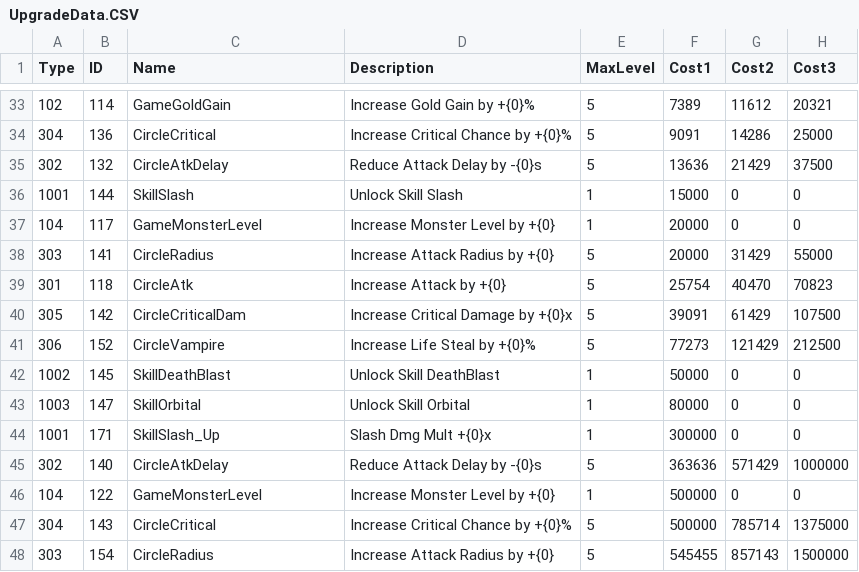
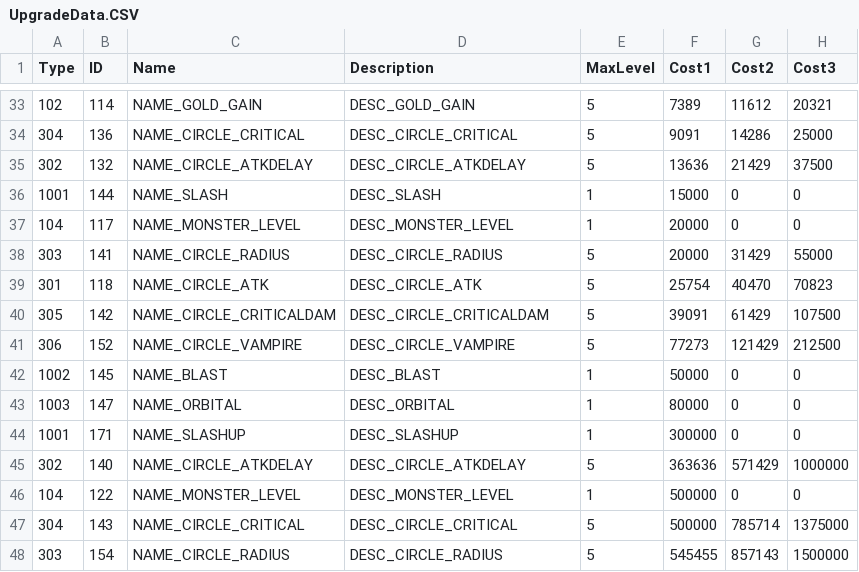
Before and after one commit to noey-uyg/DragDefense, a CSV file: Assets/Resources/CSV/UpgradeData.CSV, drawn as a sheet; only a part is shown, gaps mark what is left out; the diff covers the shown part only; the diff names each change by its address in the sheet, - before the commit and + after, or states it on an @@ line.

```diff
--- a/Assets/Resources/CSV/UpgradeData.CSV
+++ b/Assets/Resources/CSV/UpgradeData.CSV
-C33 (Name): GameGoldGain
+C33 (Name): NAME_GOLD_GAIN
-D33 (Description): Increase Gold Gain by +{0}%
+D33 (Description): DESC_GOLD_GAIN
-C34 (Name): CircleCritical
+C34 (Name): NAME_CIRCLE_CRITICAL
-D34 (Description): Increase Critical Chance by +{0}%
+D34 (Description): DESC_CIRCLE_CRITICAL
-C35 (Name): CircleAtkDelay
+C35 (Name): NAME_CIRCLE_ATKDELAY
-D35 (Description): Reduce Attack Delay by -{0}s
+D35 (Description): DESC_CIRCLE_ATKDELAY
-C36 (Name): SkillSlash
+C36 (Name): NAME_SLASH
-D36 (Description): Unlock Skill Slash
+D36 (Description): DESC_SLASH
-C37 (Name): GameMonsterLevel
+C37 (Name): NAME_MONSTER_LEVEL
-D37 (Description): Increase Monster Level by +{0}
+D37 (Description): DESC_MONSTER_LEVEL
-C38 (Name): CircleRadius
+C38 (Name): NAME_CIRCLE_RADIUS
-D38 (Description): Increase Attack Radius by +{0}
+D38 (Description): DESC_CIRCLE_RADIUS
-C39 (Name): CircleAtk
+C39 (Name): NAME_CIRCLE_ATK
-D39 (Description): Increase Attack by +{0}
+D39 (Description): DESC_CIRCLE_ATK
-C40 (Name): CircleCriticalDam
+C40 (Name): NAME_CIRCLE_CRITICALDAM
-D40 (Description): Increase Critical Damage by +{0}x
+D40 (Description): DESC_CIRCLE_CRITICALDAM
-C41 (Name): CircleVampire
+C41 (Name): NAME_CIRCLE_VAMPIRE
-D41 (Description): Increase Life Steal by +{0}%
+D41 (Description): DESC_CIRCLE_VAMPIRE
-C42 (Name): SkillDeathBlast
+C42 (Name): NAME_BLAST
-D42 (Description): Unlock Skill DeathBlast
+D42 (Description): DESC_BLAST
-C43 (Name): SkillOrbital
+C43 (Name): NAME_ORBITAL
-D43 (Description): Unlock Skill Orbital
+D43 (Description): DESC_ORBITAL
-C44 (Name): SkillSlash_Up
+C44 (Name): NAME_SLASHUP
-D44 (Description): Slash Dmg Mult +{0}x
+D44 (Description): DESC_SLASHUP
-C45 (Name): CircleAtkDelay
+C45 (Name): NAME_CIRCLE_ATKDELAY
-D45 (Description): Reduce Attack Delay by -{0}s
+D45 (Description): DESC_CIRCLE_ATKDELAY
-C46 (Name): GameMonsterLevel
+C46 (Name): NAME_MONSTER_LEVEL
-D46 (Description): Increase Monster Level by +{0}
+D46 (Description): DESC_MONSTER_LEVEL
-C47 (Name): CircleCritical
+C47 (Name): NAME_CIRCLE_CRITICAL
-D47 (Description): Increase Critical Chance by +{0}%
+D47 (Description): DESC_CIRCLE_CRITICAL
-C48 (Name): CircleRadius
+C48 (Name): NAME_CIRCLE_RADIUS
-D48 (Description): Increase Attack Radius by +{0}
+D48 (Description): DESC_CIRCLE_RADIUS
```
Also changed, not shown: 120 edited cells elsewhere in this file, Assets/Resources/CSV/LocalizationData.CSV, 22 other files.
